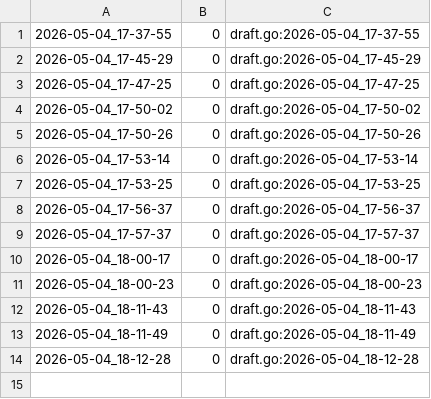
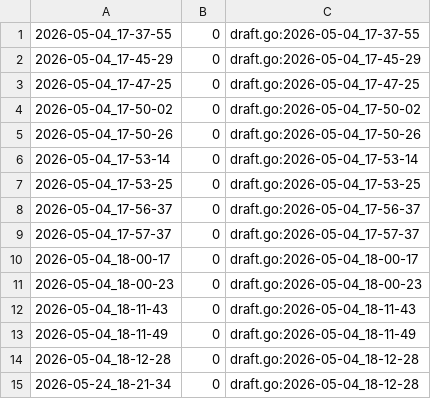
Before and after one commit to qxcode-course/fup-dd-playground-Emanoel201106, a CSV file: .tko/track/fup@xuxa/track.csv, drawn as a sheet; the diff names each change by its address in the sheet, - before the commit and + after, or states it on an @@ line.

```diff
--- a/.tko/track/fup@xuxa/track.csv
+++ b/.tko/track/fup@xuxa/track.csv
+row 15: 2026-05-24_18-21-34 | 0 | draft.go:2026-05-04_18-12-28
```
Also changed, not shown: .tko/track/fup@vet_i/track.csv, 26 other files.
